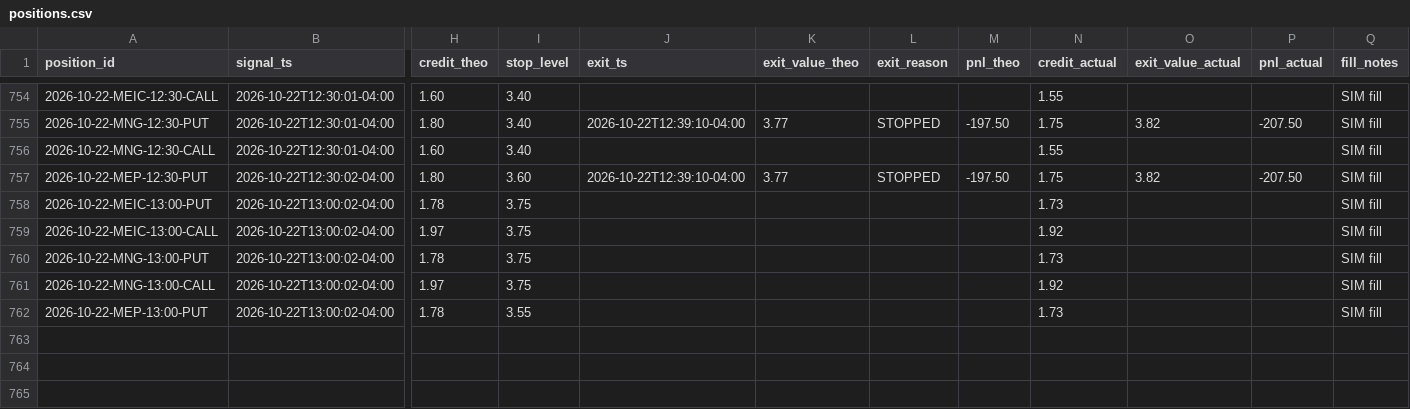
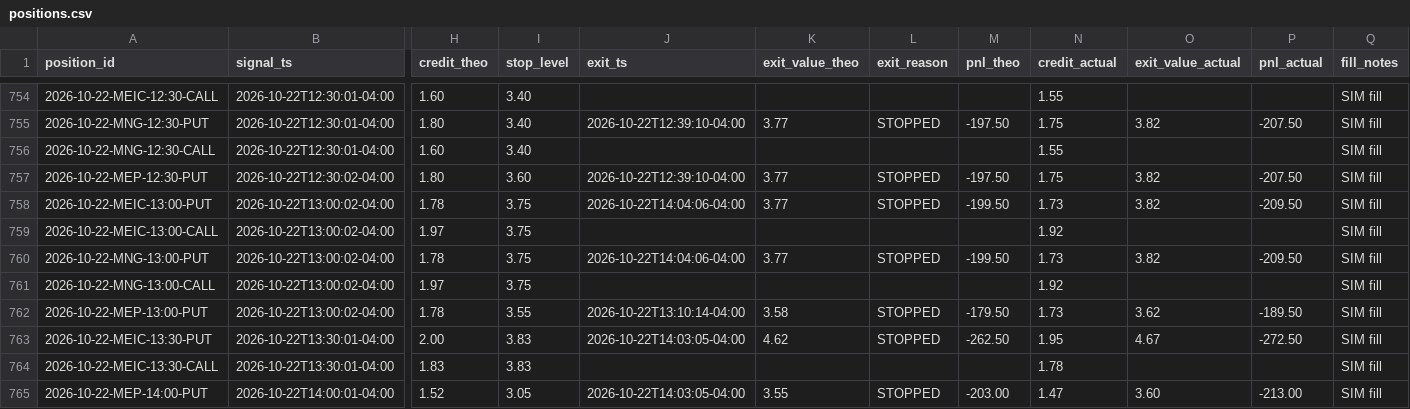
Before and after one commit to alwahedi-netizen/spx-0DTE-v1, a CSV file: data/paper/positions.csv, drawn as a sheet; only a part is shown, gaps mark what is left out; rows hold the shown columns only; the diff names each change by its address in the sheet, - before the commit and + after, or states it on an @@ line.

```diff
--- a/data/paper/positions.csv
+++ b/data/paper/positions.csv
-J758 (exit_ts): (empty)
+J758 (exit_ts): 2026-10-22T14:04:06-04:00
-K758 (exit_value_theo): (empty)
+K758 (exit_value_theo): 3.77
-L758 (exit_reason): (empty)
+L758 (exit_reason): STOPPED
-M758 (pnl_theo): (empty)
+M758 (pnl_theo): -199.50
-O758 (exit_value_actual): (empty)
+O758 (exit_value_actual): 3.82
-P758 (pnl_actual): (empty)
+P758 (pnl_actual): -209.50
-J760 (exit_ts): (empty)
+J760 (exit_ts): 2026-10-22T14:04:06-04:00
-K760 (exit_value_theo): (empty)
+K760 (exit_value_theo): 3.77
-L760 (exit_reason): (empty)
+L760 (exit_reason): STOPPED
-M760 (pnl_theo): (empty)
+M760 (pnl_theo): -199.50
-O760 (exit_value_actual): (empty)
+O760 (exit_value_actual): 3.82
-P760 (pnl_actual): (empty)
+P760 (pnl_actual): -209.50
-J762 (exit_ts): (empty)
+J762 (exit_ts): 2026-10-22T13:10:14-04:00
-K762 (exit_value_theo): (empty)
+K762 (exit_value_theo): 3.58
-L762 (exit_reason): (empty)
+L762 (exit_reason): STOPPED
-M762 (pnl_theo): (empty)
+M762 (pnl_theo): -179.50
-O762 (exit_value_actual): (empty)
+O762 (exit_value_actual): 3.62
-P762 (pnl_actual): (empty)
+P762 (pnl_actual): -189.50
+row 763: 2026-10-22-MEIC-13:30-PUT | 2026-10-22T13:30:01-04:00 | 2.00 | 3.83 | 2026-10-22T14:03:05-04:00 | 4.62 | STOPPED | -262.50 | 1.95 | 4.67 | -272.50 | SIM fill
+row 764: 2026-10-22-MEIC-13:30-CALL | 2026-10-22T13:30:01-04:00 | 1.83 | 3.83 |  |  |  |  | 1.78 |  |  | SIM fill
+row 765: 2026-10-22-MEP-14:00-PUT | 2026-10-22T14:00:01-04:00 | 1.52 | 3.05 | 2026-10-22T14:03:05-04:00 | 3.55 | STOPPED | -203.00 | 1.47 | 3.60 | -213.00 | SIM fill
```
Also changed, not shown: data/paper/live/live_trades.csv, data/paper/signals.csv, 3 other files.
